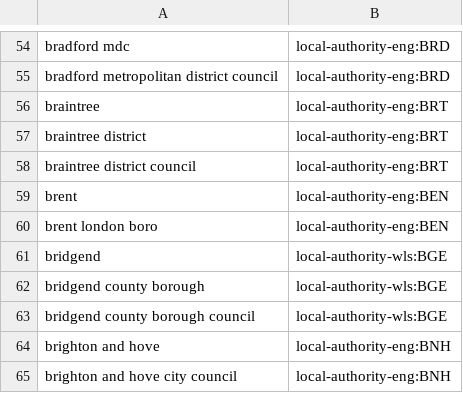
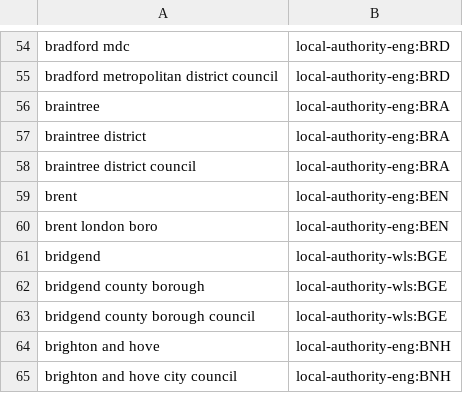
Before and after one commit to ajparsons/uk_local_authority_names_and_codes, a CSV file: source_files/local_authority_data_names.csv, drawn as a sheet; only a part is shown, gaps mark what is left out.

Commit message:
Fix code for Braintree

```diff
--- a/source_files/local_authority_data_names.csv
+++ b/source_files/local_authority_data_names.csv
@@ -55,5 +55,5 @@ bradford mdc,local-authority-eng:BRD
 bradford metropolitan district council,local-authority-eng:BRD
-braintree,local-authority-eng:BRT
-braintree district,local-authority-eng:BRT
-braintree district council,local-authority-eng:BRT
+braintree,local-authority-eng:BRA
+braintree district,local-authority-eng:BRA
+braintree district council,local-authority-eng:BRA
 brent,local-authority-eng:BEN
```
